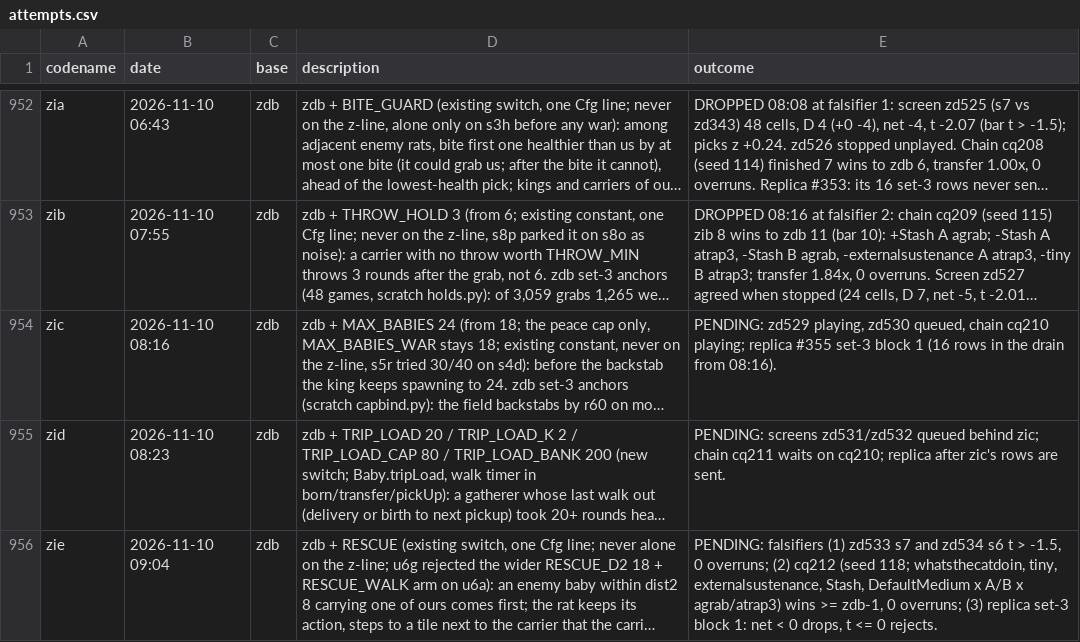
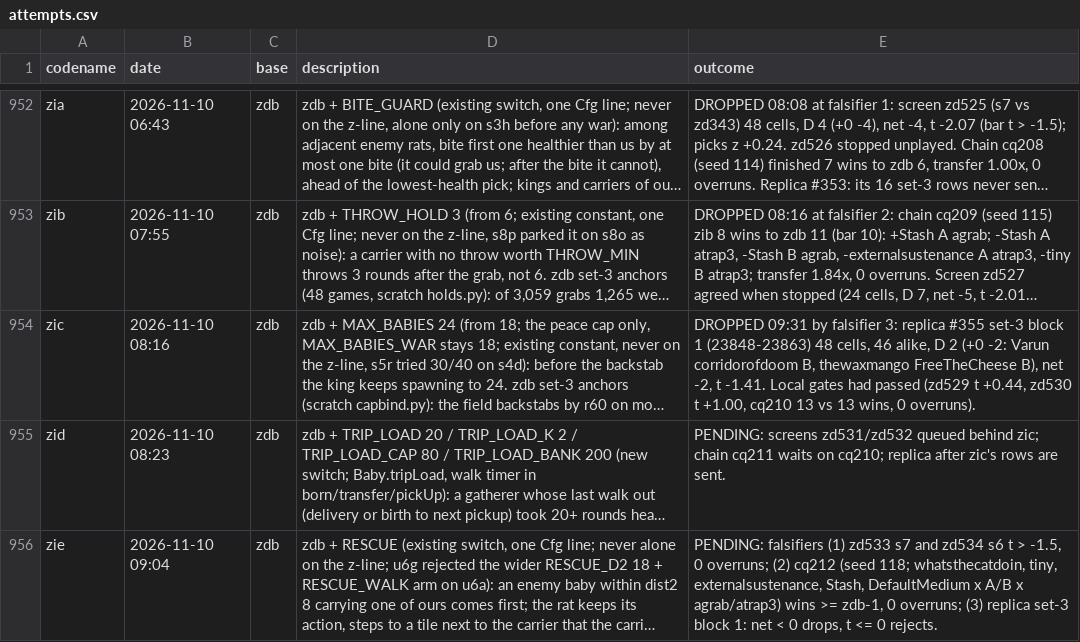
Before and after one commit to terryvanbelle/battlecode26b-vibe, a CSV file: progress/attempts.csv, drawn as a sheet; only a part is shown, gaps mark what is left out; long unchanged cells end in …; the diff names each change by its address in the sheet, - before the commit and + after, or states it on an @@ line.

```diff
--- a/progress/attempts.csv
+++ b/progress/attempts.csv
-E954 (outcome): PENDING: zd529 playing, zd530 queued, chain cq210 playing; replica #355 set-3 block 1 (16 rows in the drain from 08:16).
+E954 (outcome): DROPPED 09:31 by falsifier 3: replica #355 set-3 block 1 (23848-23863) 48 cells, 46 alike, D 2 (+0 -2: Varun corridorofdoom B, thewaxmango FreeTheCheese B), net -2, t -1.41. Local gates had passed (zd529 t +0.44, zd530 t +1.00, cq210 13 vs 13 wins, 0 overruns).
```
Also changed, not shown: 1 other file.
